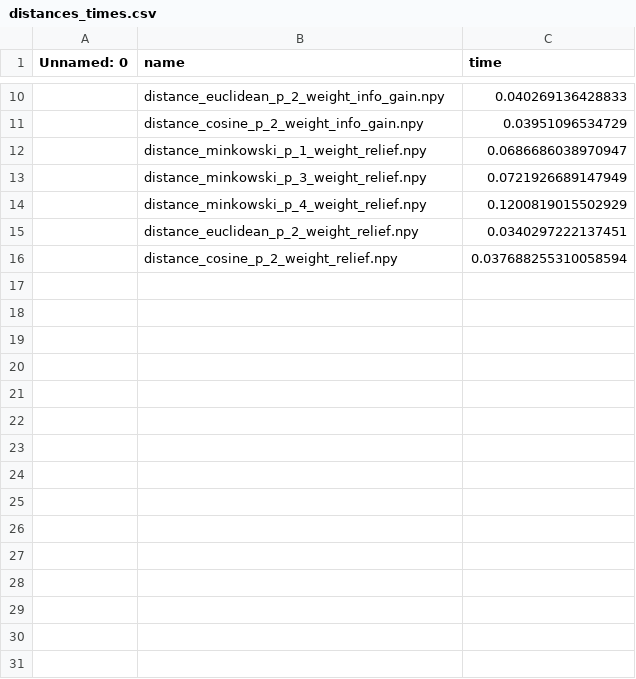
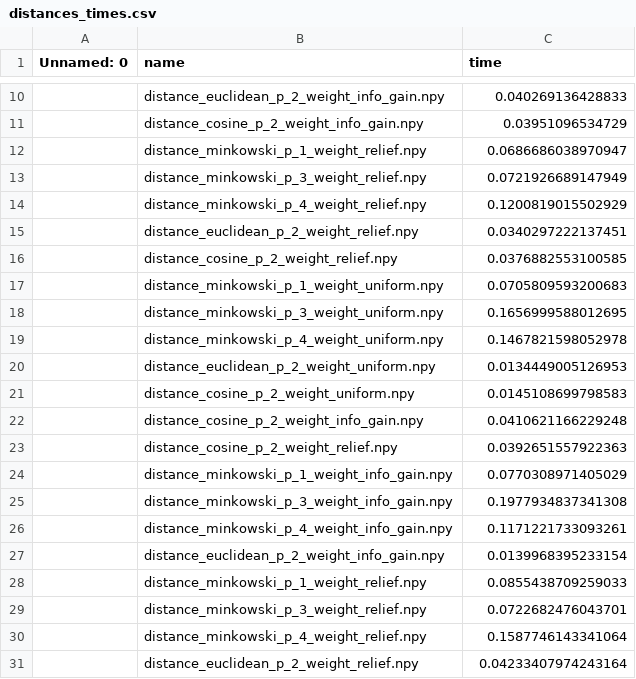
Before and after one commit to JAVI897/IML-Project3, a CSV file: precomputed/hypothyroid/fold_3/distances_times.csv, drawn as a sheet; only a part is shown, gaps mark what is left out.

```diff
--- a/precomputed/hypothyroid/fold_3/distances_times.csv
+++ b/precomputed/hypothyroid/fold_3/distances_times.csv
@@ -15,2 +15,17 @@ Unnamed: 0,name,time
 ,distance_euclidean_p_2_weight_relief.npy,0.0340297222137451
-,distance_cosine_p_2_weight_relief.npy,0.037688255310058594
+,distance_cosine_p_2_weight_relief.npy,0.0376882553100585
+,distance_minkowski_p_1_weight_uniform.npy,0.0705809593200683
+,distance_minkowski_p_3_weight_uniform.npy,0.1656999588012695
+,distance_minkowski_p_4_weight_uniform.npy,0.1467821598052978
+,distance_euclidean_p_2_weight_uniform.npy,0.0134449005126953
+,distance_cosine_p_2_weight_uniform.npy,0.0145108699798583
+,distance_cosine_p_2_weight_info_gain.npy,0.0410621166229248
+,distance_cosine_p_2_weight_relief.npy,0.0392651557922363
+,distance_minkowski_p_1_weight_info_gain.npy,0.0770308971405029
+,distance_minkowski_p_3_weight_info_gain.npy,0.1977934837341308
+,distance_minkowski_p_4_weight_info_gain.npy,0.1171221733093261
+,distance_euclidean_p_2_weight_info_gain.npy,0.0139968395233154
+,distance_minkowski_p_1_weight_relief.npy,0.0855438709259033
+,distance_minkowski_p_3_weight_relief.npy,0.0722682476043701
+,distance_minkowski_p_4_weight_relief.npy,0.1587746143341064
+,distance_euclidean_p_2_weight_relief.npy,0.04233407974243164
```
Also changed, not shown: precomputed/hypothyroid/fold_1/distances_times.csv, precomputed/hypothyroid/fold_2/distances_times.csv, 26 other files.
